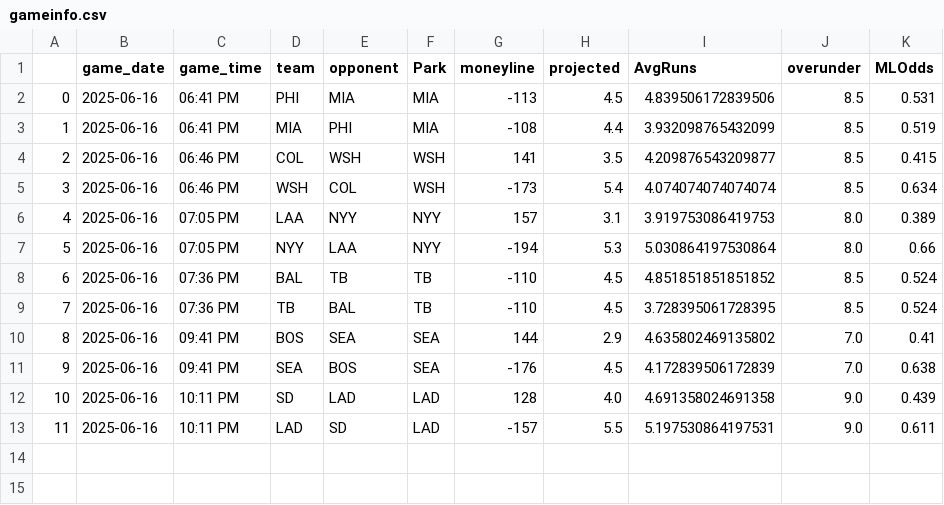
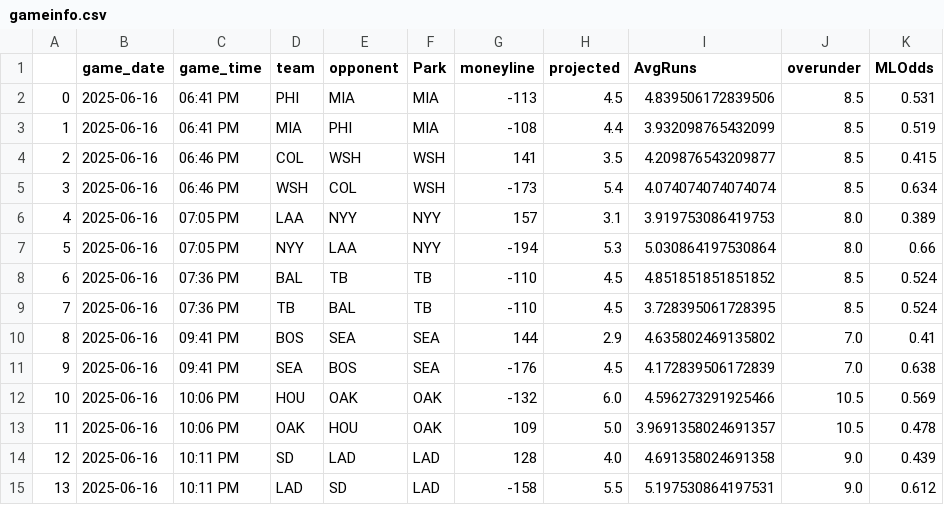
Before and after one commit to JonPGH/slateProj, a CSV file: Data/gameinfo.csv, drawn as a sheet; addresses are those after the commit; the diff names each change by its address in the sheet, - before the commit and + after, or states it on an @@ line.

```diff
--- a/Data/gameinfo.csv
+++ b/Data/gameinfo.csv
+row 12: 10 | 2025-06-16 | 10:06 PM | HOU | OAK | OAK | -132 | 6.0 | 4.596273291925466 | 10.5 | 0.569
+row 13: 11 | 2025-06-16 | 10:06 PM | OAK | HOU | OAK | 109 | 5.0 | 3.9691358024691357 | 10.5 | 0.478
@@ column A renumbered from row 14 down @@
-G15 (moneyline): -157
+G15 (moneyline): -158
-K15 (MLOdds): 0.611
+K15 (MLOdds): 0.612
```
Also changed, not shown: Data/AllBetValues.csv, Data/Tableau_DailyHitterProj.csv, 10 other files.
